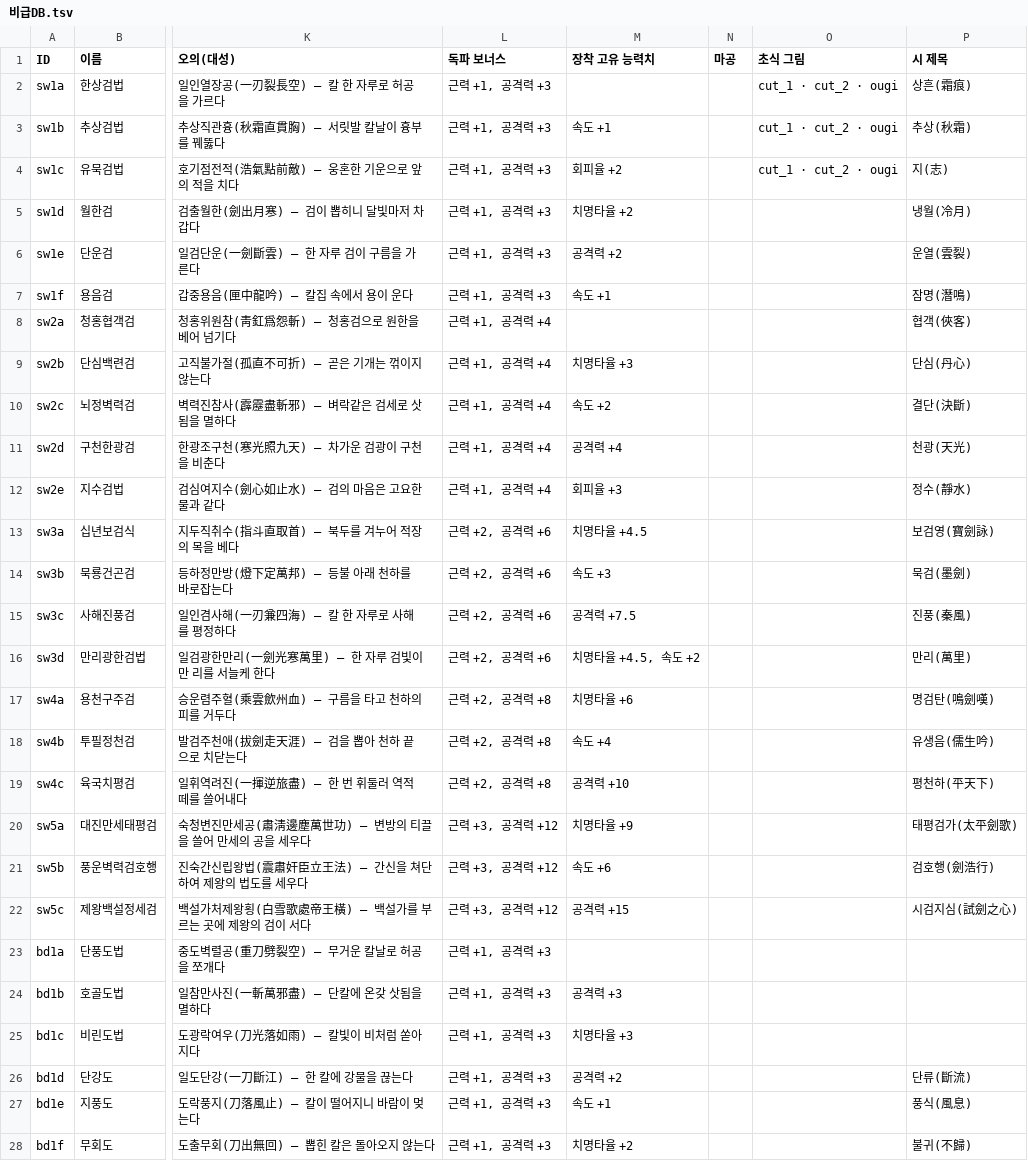
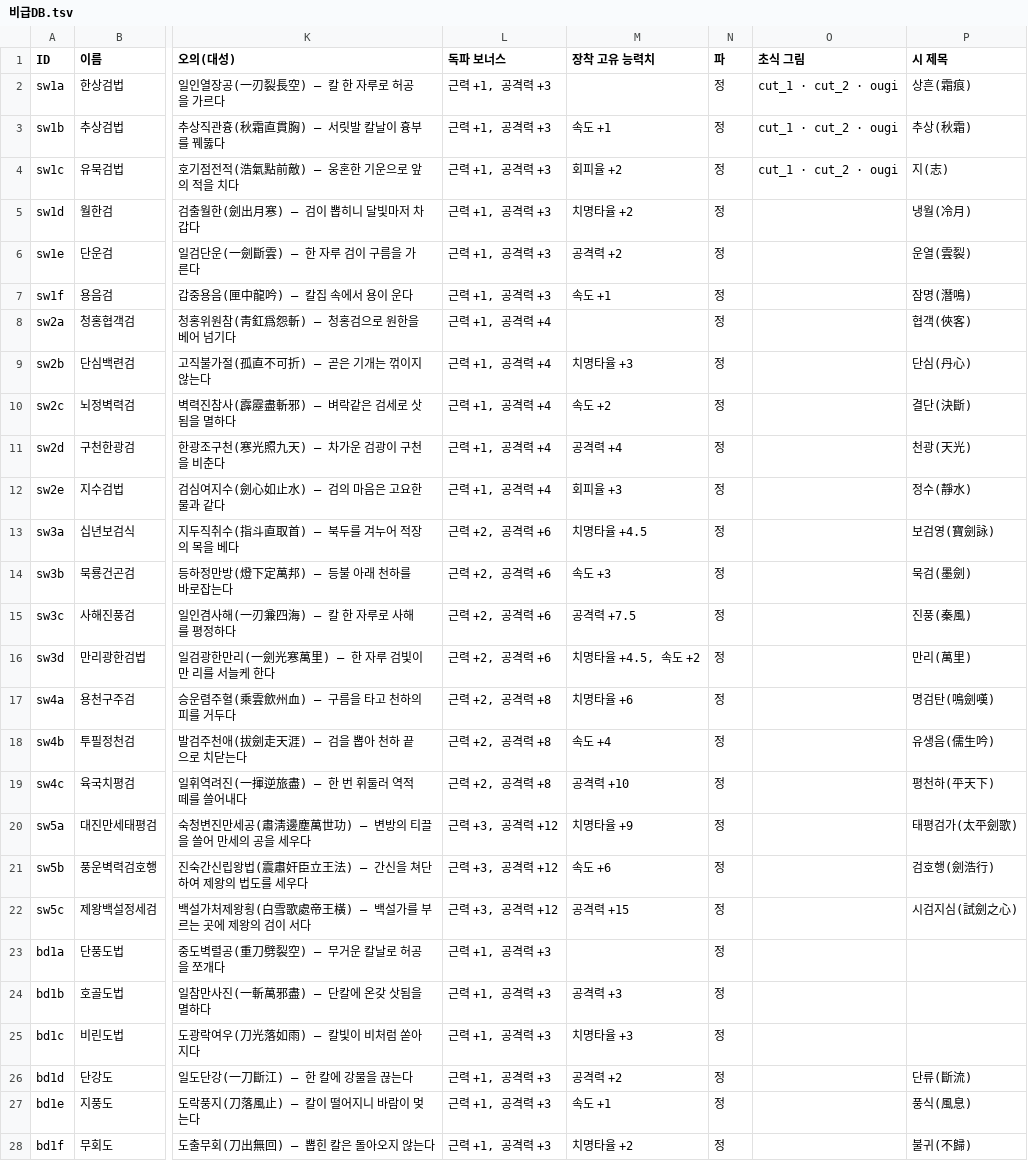
Before and after one commit to dooganzzz/dooganzzz, a TSV file: gangho/docs/비급DB.tsv, drawn as a sheet; only a part is shown, gaps mark what is left out; the diff covers the shown part only; the diff names each change by its address in the sheet, - before the commit and + after, or states it on an @@ line.

```diff
--- a/gangho/docs/비급DB.tsv
+++ b/gangho/docs/비급DB.tsv
-N1: 마공
+N1: 파
-N2:N28 (파): (empty)
+N2:N28 (파): 정
```
Also changed, not shown: 144 edited cells elsewhere in this file, 14 other files.
